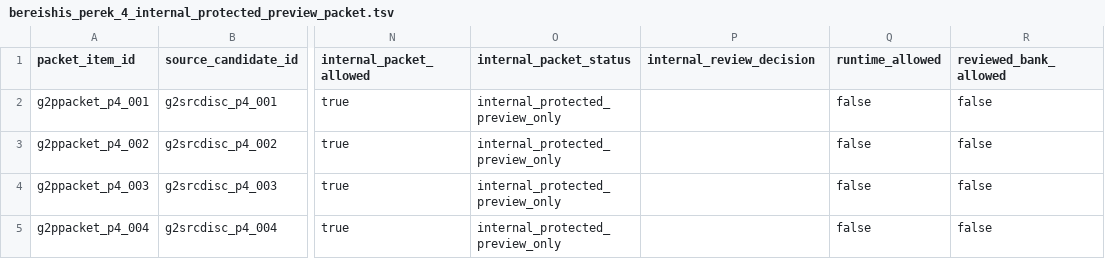
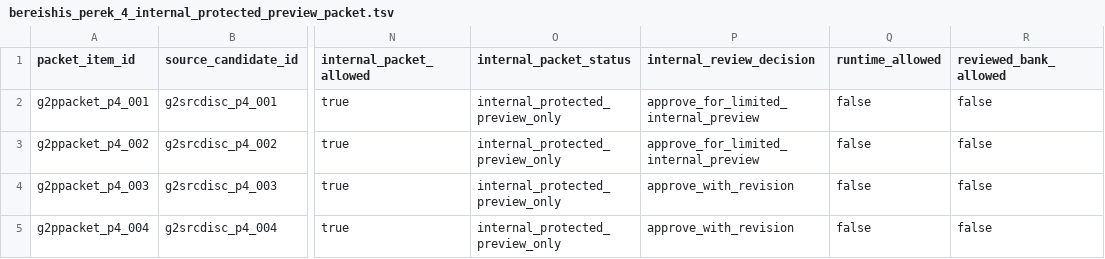
Before and after one commit to ryb-spec/chumash-question-engine, a TSV file: data/gate_2_protected_preview_packets/bereishis_perek_4_internal_protected_preview_packet.tsv, drawn as a sheet; only a part is shown, gaps mark what is left out; the diff names each change by its address in the sheet, - before the commit and + after, or states it on an @@ line.

Commit message:
Apply Perek 4 internal review decisions

```diff
--- a/data/gate_2_protected_preview_packets/bereishis_perek_4_internal_protected_preview_packet.tsv
+++ b/data/gate_2_protected_preview_packets/bereishis_perek_4_internal_protected_preview_packet.tsv
-P2:P3 (internal_review_decision): (empty)
+P2:P3 (internal_review_decision): approve_for_limited_internal_preview
-P4:P5 (internal_review_decision): (empty)
+P4:P5 (internal_review_decision): approve_with_revision
```
Also changed, not shown: 21 other files.
